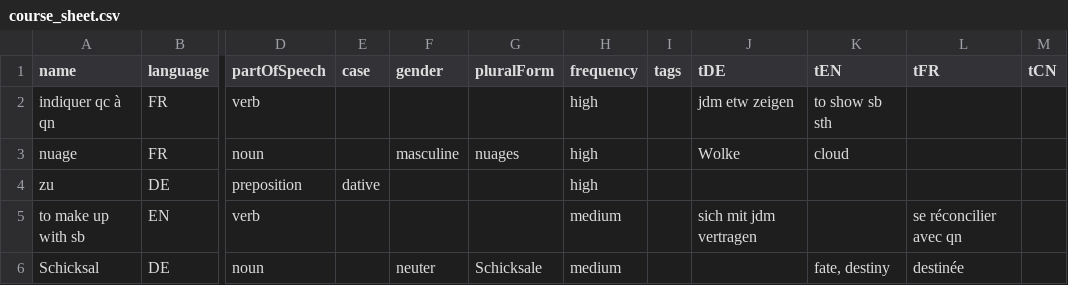
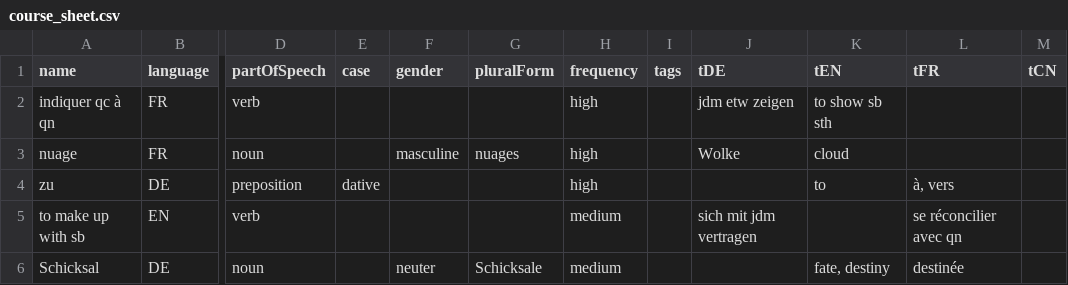
Before and after one commit to beckoningstranger/linguardian, a CSV file: server/data/course_sheet.csv, drawn as a sheet; only a part is shown, gaps mark what is left out; the diff names each change by its address in the sheet, - before the commit and + after, or states it on an @@ line.

```diff
--- a/server/data/course_sheet.csv
+++ b/server/data/course_sheet.csv
-K4 (tEN): (empty)
+K4 (tEN): to
-L4 (tFR): (empty)
+L4 (tFR): à, vers
```
Also changed, not shown: 1 other file.
